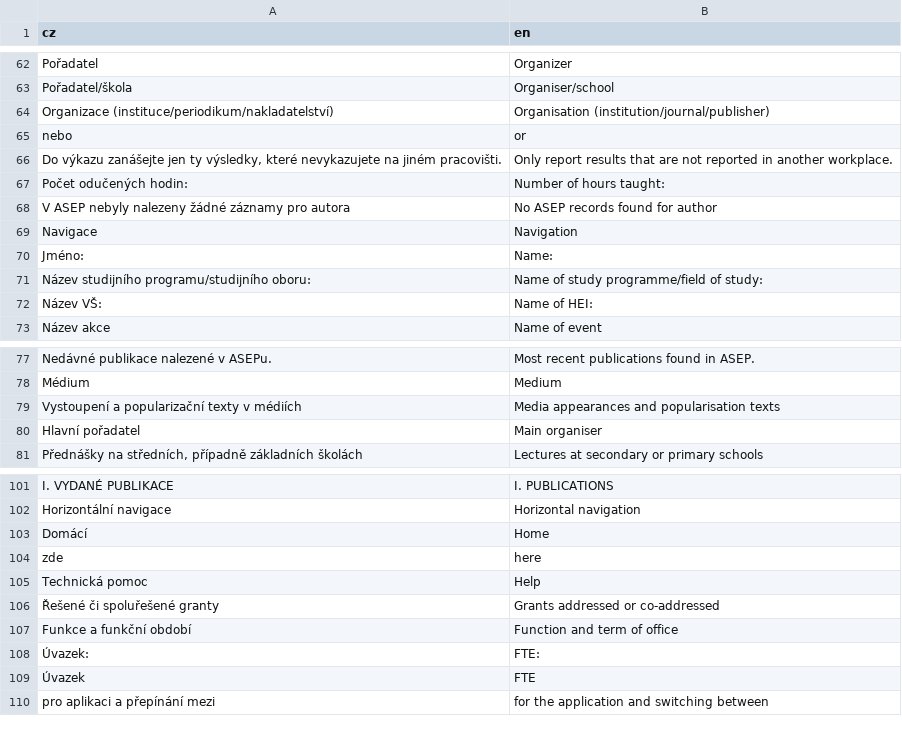
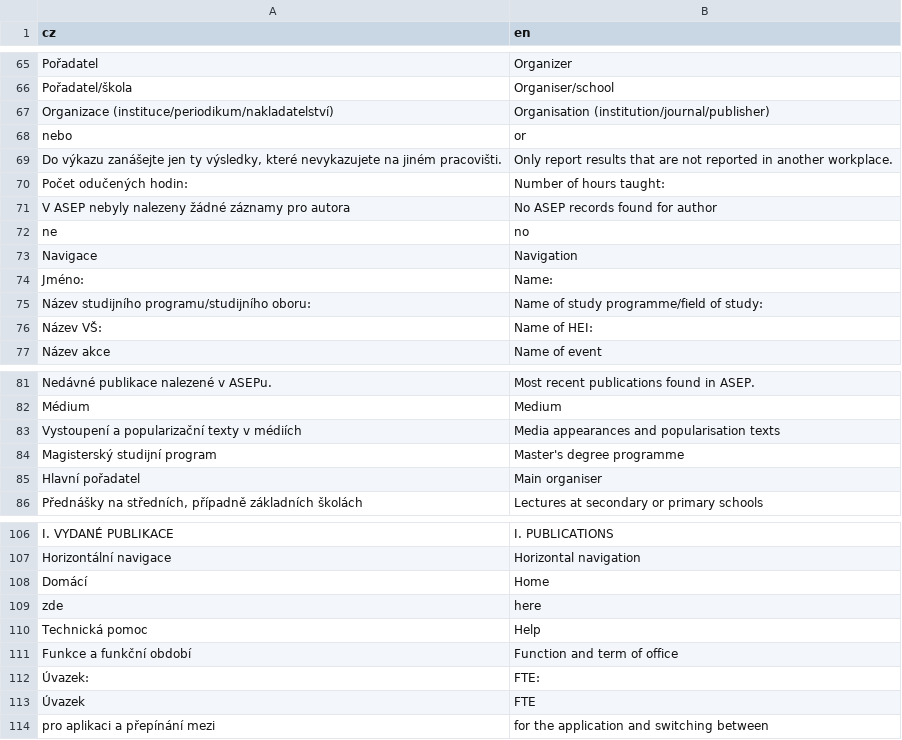
Before and after one commit to hlageek/IPCASreporter, a CSV file: inst/app/www/translations/translation_en.csv, drawn as a sheet; only a part is shown, gaps mark what is left out; the diff covers the shown part only.

```diff
--- a/inst/app/www/translations/translation_en.csv
+++ b/inst/app/www/translations/translation_en.csv
@@ -68,2 +71,3 @@
 "V ASEP nebyly nalezeny žádné záznamy pro autora","No ASEP records found for author"
+"ne","no"
 "Navigace","Navigation"
@@ -79,2 +83,3 @@
 "Vystoupení a popularizační texty v médiích","Media appearances and popularisation texts"
+"Magisterský studijní program","Master's degree programme"
 "Hlavní pořadatel","Main organiser"
@@ -105,3 +110,2 @@
 "Technická pomoc","Help"
-"Řešené či spoluřešené granty","Grants addressed or co-addressed"
 "Funkce a funkční období","Function and term of office"
```
Also changed, not shown: 6 added rows, 1 removed row and 1 edited cell elsewhere in this file, 7 other files.
